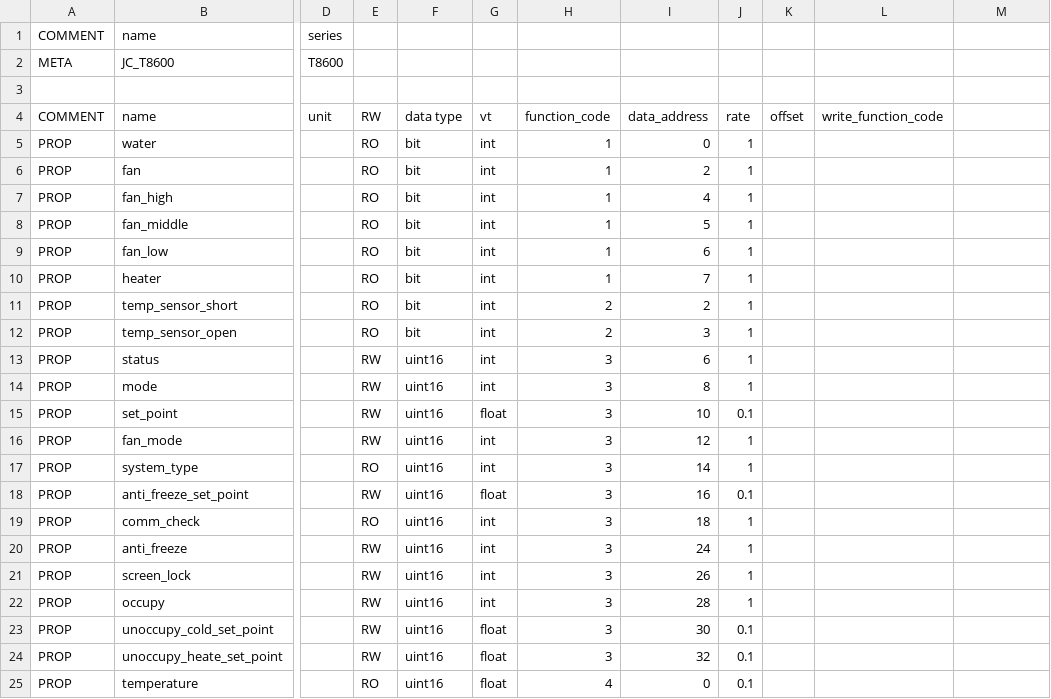
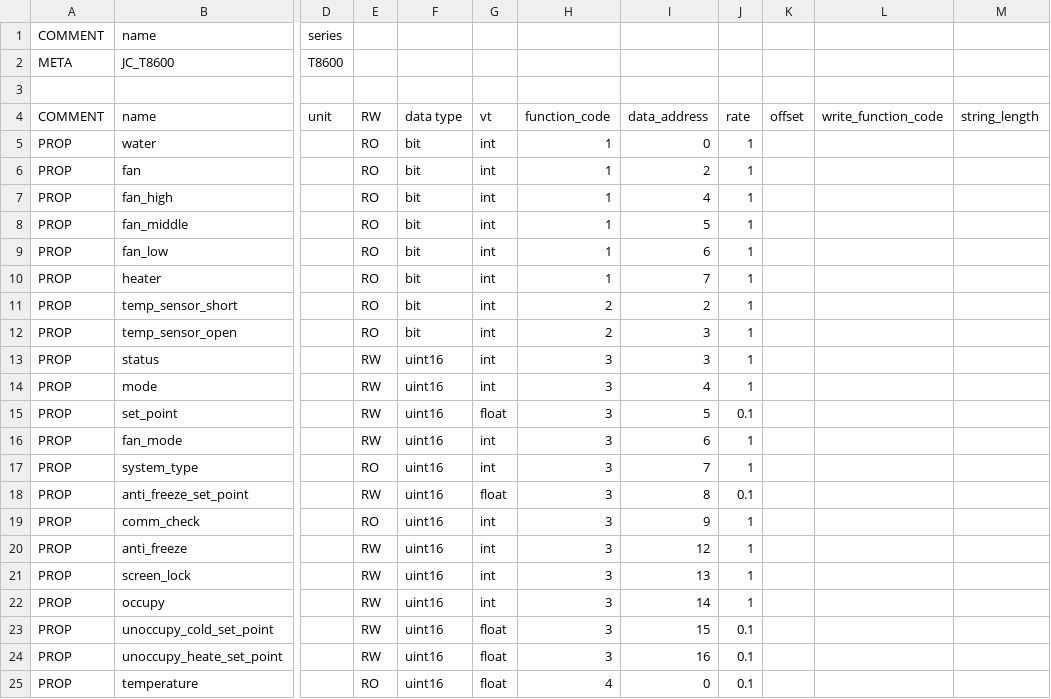
Before and after one commit to freeioe/freeioe_example_apps, a CSV file: modbus/master/tpl/T8600.csv, drawn as a sheet; only a part is shown, gaps mark what is left out; the diff names each change by its address in the sheet, - before the commit and + after, or states it on an @@ line.

```diff
--- a/modbus/master/tpl/T8600.csv
+++ b/modbus/master/tpl/T8600.csv
-M4: (empty)
+M4: string_length
-I13 (data_address): 6
+I13 (data_address): 3
-I14 (data_address): 8
+I14 (data_address): 4
-I15 (data_address): 10
+I15 (data_address): 5
-I16 (data_address): 12
+I16 (data_address): 6
-I17 (data_address): 14
+I17 (data_address): 7
-I18 (data_address): 16
+I18 (data_address): 8
-I19 (data_address): 18
+I19 (data_address): 9
-I20 (data_address): 24
+I20 (data_address): 12
-I21 (data_address): 26
+I21 (data_address): 13
-I22 (data_address): 28
+I22 (data_address): 14
-I23 (data_address): 30
+I23 (data_address): 15
-I24 (data_address): 32
+I24 (data_address): 16
```
Also changed, not shown: modbus/master/tpl/TMS2100.csv, modbus/master/tpl/YR.csv, 1 other file.
